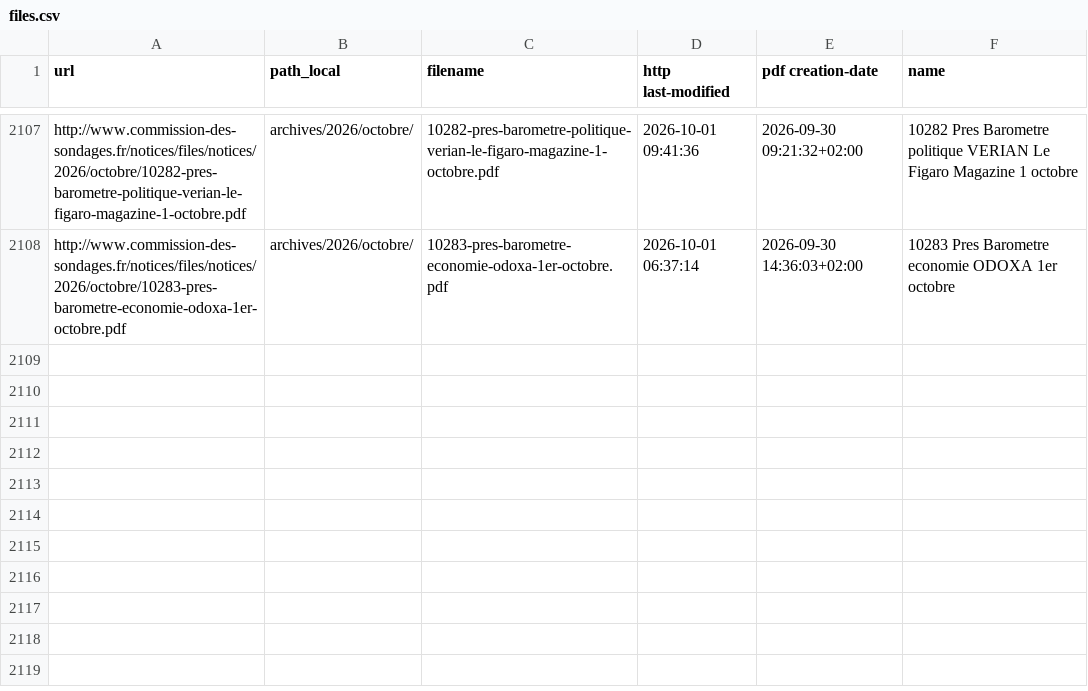
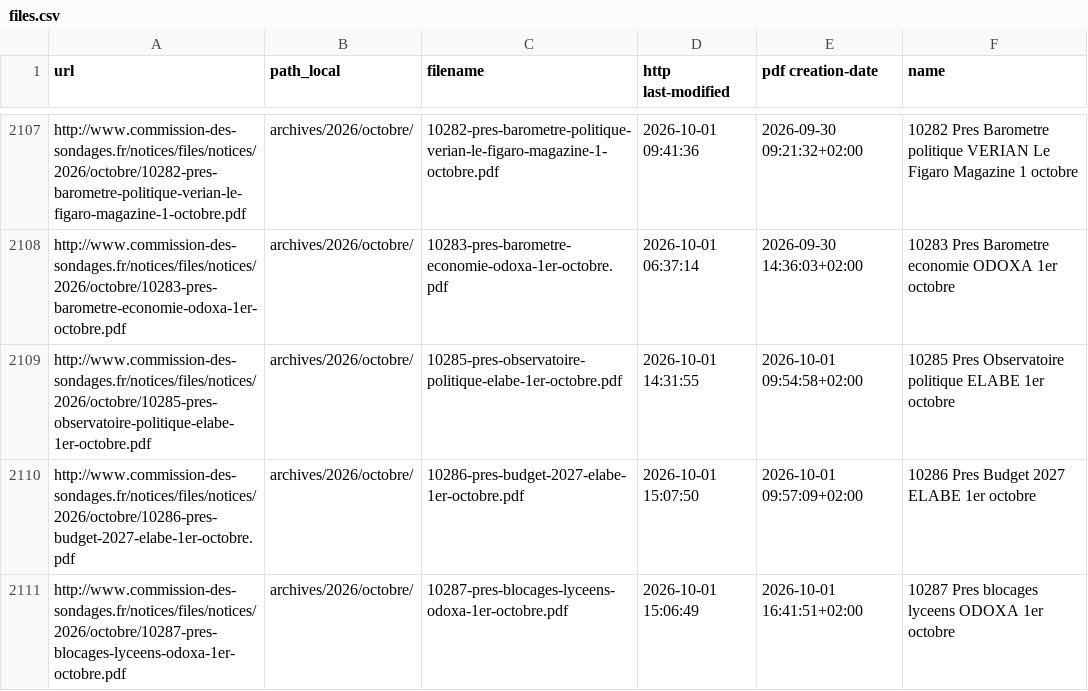
Before and after one commit to Ipuch/sondages-commission-index, a CSV file: files.csv, drawn as a sheet; only a part is shown, gaps mark what is left out.

```diff
--- a/files.csv
+++ b/files.csv
@@ -2108 +2108,4 @@ http://www.commission-des-sondages.fr/notices/files/notices/2026/octobre/10282-p
 http://www.commission-des-sondages.fr/notices/files/notices/2026/octobre/10283-pres-barometre-economie-odoxa-1er-octobre.pdf,archives/2026/octobre/,10283-pres-barometre-economie-odoxa-1er-octobre.pdf,2026-10-01 06:37:14,2026-09-30 14:36:03+02:00,10283 Pres Barometre economie ODOXA 1er octobre
+http://www.commission-des-sondages.fr/notices/files/notices/2026/octobre/10285-pres-observatoire-politique-elabe-1er-octobre.pdf,archives/2026/octobre/,10285-pres-observatoire-politique-elabe-1er-octobre.pdf,2026-10-01 14:31:55,2026-10-01 09:54:58+02:00,10285 Pres Observatoire politique ELABE 1er octobre
+http://www.commission-des-sondages.fr/notices/files/notices/2026/octobre/10286-pres-budget-2027-elabe-1er-octobre.pdf,archives/2026/octobre/,10286-pres-budget-2027-elabe-1er-octobre.pdf,2026-10-01 15:07:50,2026-10-01 09:57:09+02:00,10286 Pres Budget 2027 ELABE 1er octobre
+http://www.commission-des-sondages.fr/notices/files/notices/2026/octobre/10287-pres-blocages-lyceens-odoxa-1er-octobre.pdf,archives/2026/octobre/,10287-pres-blocages-lyceens-odoxa-1er-octobre.pdf,2026-10-01 15:06:49,2026-10-01 16:41:51+02:00,10287 Pres blocages lyceens ODOXA 1er octobre
```
Also changed, not shown: base.csv, notices_catalog.csv, 6 other files.
